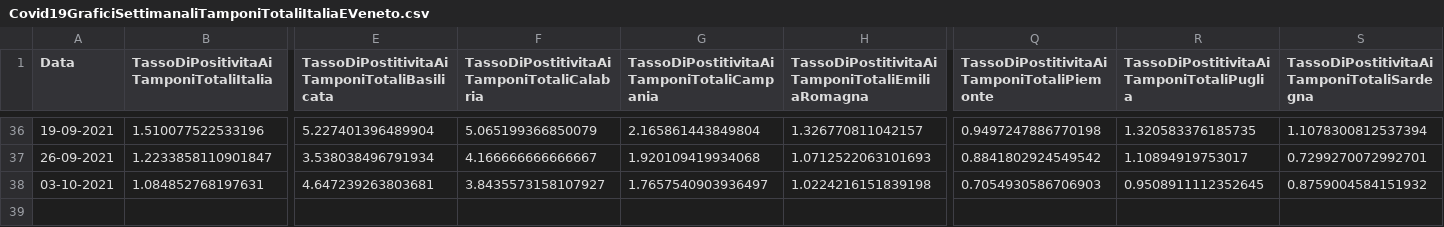
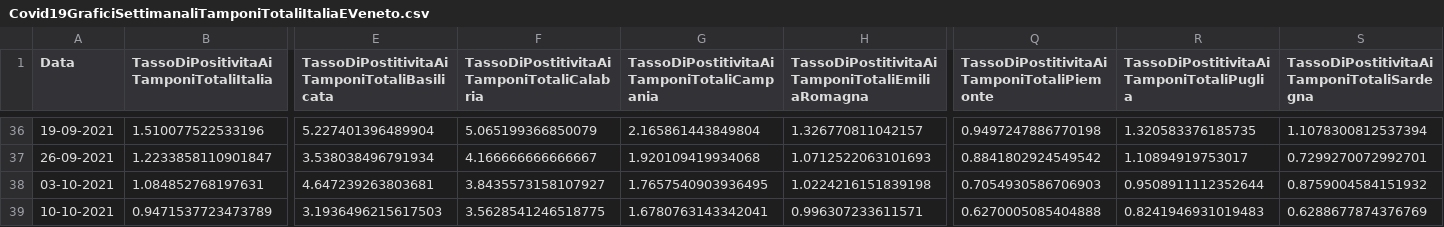
Before and after one commit to DigitalChriAri/Covid, a CSV file: Covid19GraficiSettimanaliTamponiTotaliItaliaEVeneto.csv, drawn as a sheet; only a part is shown, gaps mark what is left out; rows hold the shown columns only; the diff names each change by its address in the sheet, - before the commit and + after, or states it on an @@ line.

```diff
--- a/Covid19GraficiSettimanaliTamponiTotaliItaliaEVeneto.csv
+++ b/Covid19GraficiSettimanaliTamponiTotaliItaliaEVeneto.csv
-G38: 1.7657540903936497
+G38: 1.7657540903936495
-R38: 0.9508911112352645
+R38: 0.9508911112352644
+row 39: 10-10-2021 | 0.9471537723473789 | 3.1936496215617503 | 3.5628541246518775 | 1.6780763143342041 | 0.996307233611571 | 0.6270005085404888 | 0.8241946931019483 | 0.6288677874376769
```
Also changed, not shown: Covid19GraficiSettimanaliItaliaEVeneto.csv.
